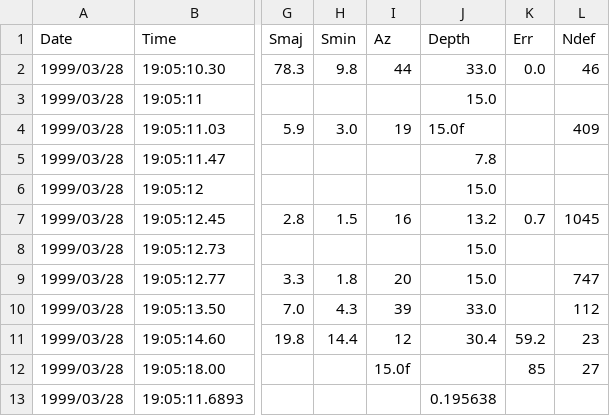
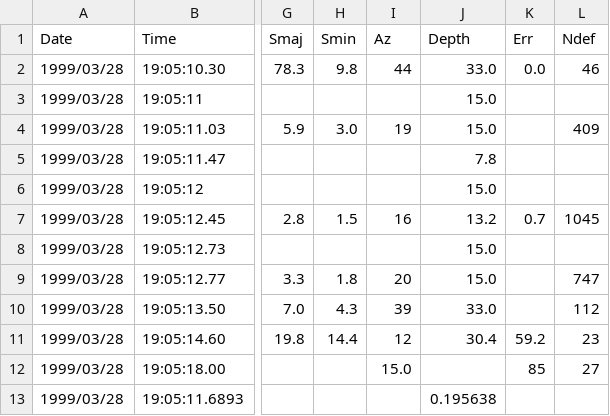
Before and after one commit to kvipinm/Dissertation, a CSV file: 1990Chamoli/1999Chamoli.csv, drawn as a sheet; only a part is shown, gaps mark what is left out; the diff names each change by its address in the sheet, - before the commit and + after, or states it on an @@ line.

```diff
--- a/1990Chamoli/1999Chamoli.csv
+++ b/1990Chamoli/1999Chamoli.csv
-J4 (Depth): 15.0f
+J4 (Depth): 15.0
-I12 (Az): 15.0f
+I12 (Az): 15.0
```
Also changed, not shown: 1905Kangra/1905Kangra.csv, 1934BiharNepal/1934BiharNepal-loc.csv, 18 other files.
